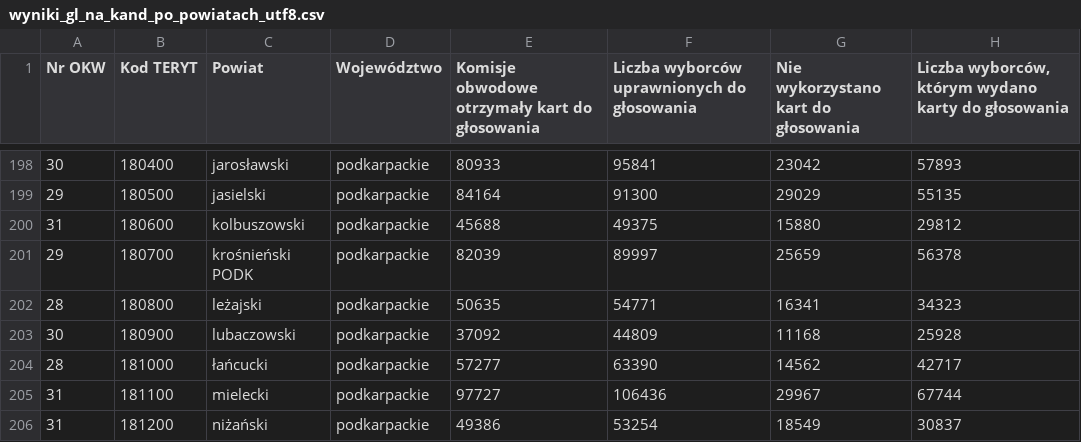
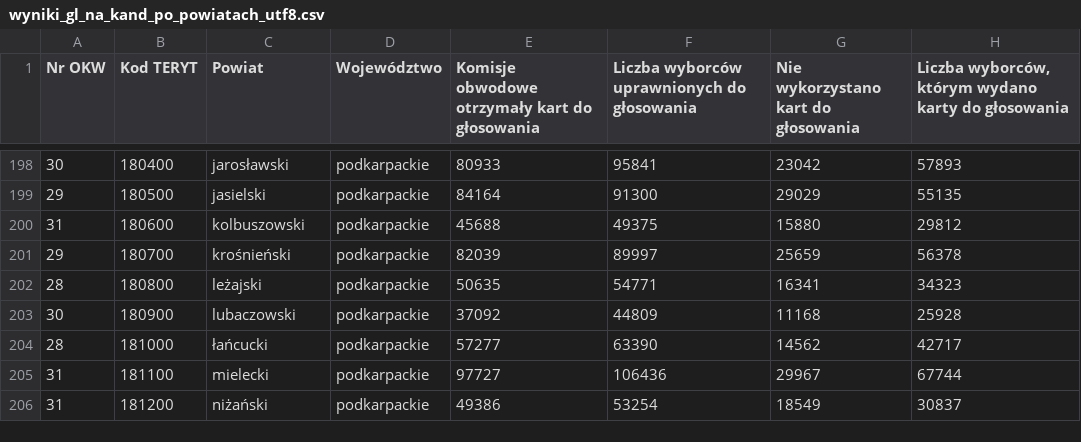
Before and after one commit to kam45x/Election, a CSV file: wyniki_gl_na_kand_po_powiatach_utf8.csv, drawn as a sheet; only a part is shown, gaps mark what is left out; the diff names each change by its address in the sheet, - before the commit and + after, or states it on an @@ line.

```diff
--- a/wyniki_gl_na_kand_po_powiatach_utf8.csv
+++ b/wyniki_gl_na_kand_po_powiatach_utf8.csv
-C201 (Powiat): krośnieński PODK
+C201 (Powiat): krośnieński
```
Also changed, not shown: okregi_sejm.csv, 2 other files.
